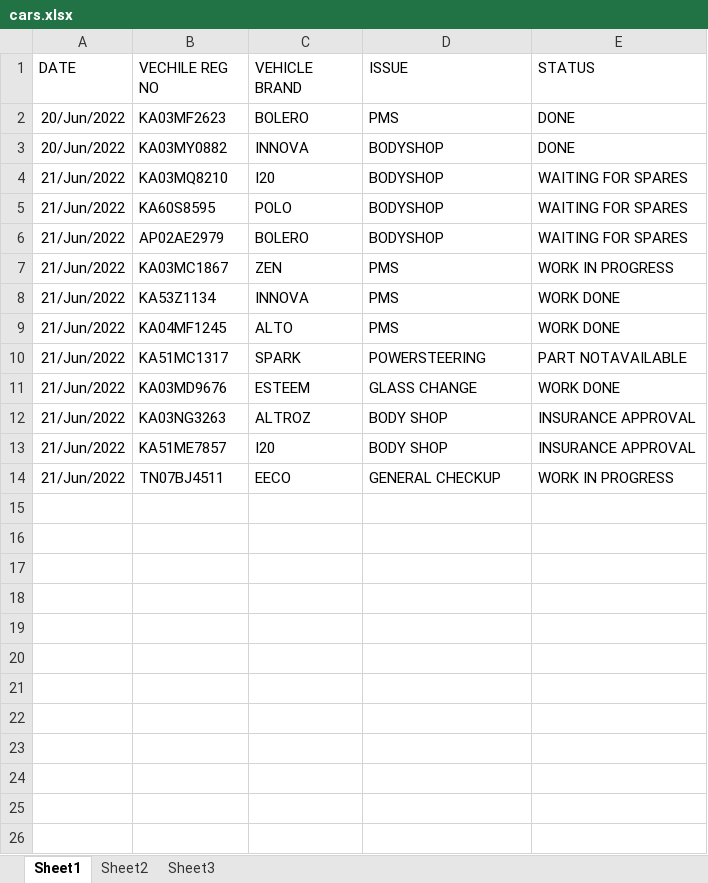
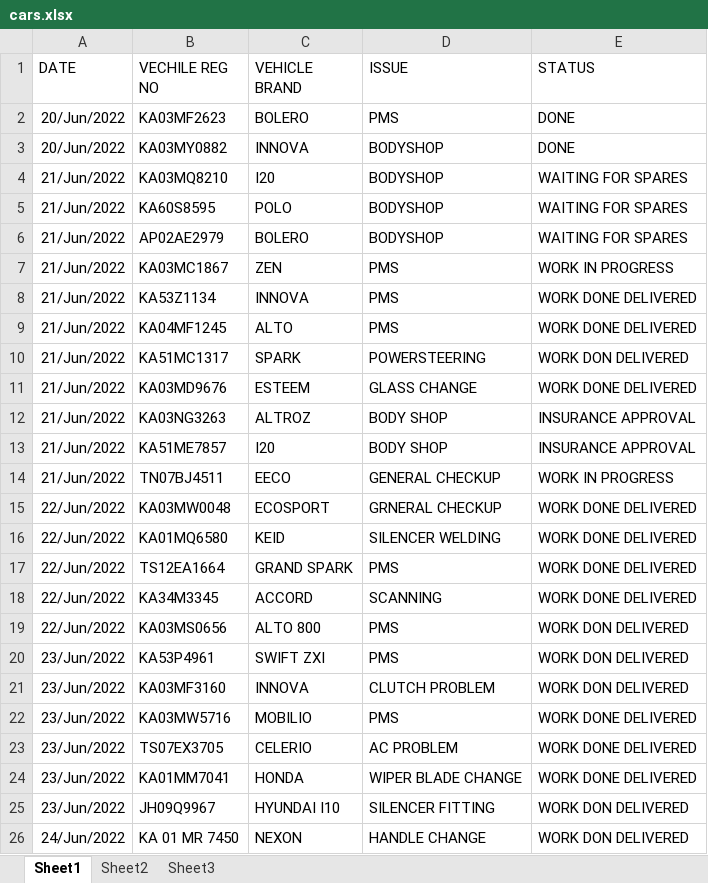
Before and after one commit to pragathi2016/stream, an Excel workbook: cars.xlsx, sheet Sheet1, drawn as a sheet; values as stored, in another font and other column widths than the file's, no borders; the diff names each change by its address in the sheet, - before the commit and + after, or states it on an @@ line.

Commit message:
update

```diff
--- a/cars.xlsx (sheet Sheet1)
+++ b/cars.xlsx (sheet Sheet1)
-E8:E9 (STATUS): WORK DONE
+E8:E9 (STATUS): WORK DONE DELIVERED
-E10 (STATUS): PART NOTAVAILABLE
+E10 (STATUS): WORK DON DELIVERED
-E11 (STATUS): WORK DONE
+E11 (STATUS): WORK DONE DELIVERED
+row 15: 22/Jun/2022 | KA03MW0048 | ECOSPORT | GRNERAL CHECKUP | WORK DONE DELIVERED
+row 16: 22/Jun/2022 | KA01MQ6580 | KEID | SILENCER WELDING | WORK DONE DELIVERED
+row 17: 22/Jun/2022 | TS12EA1664 | GRAND SPARK | PMS | WORK DONE DELIVERED
+row 18: 22/Jun/2022 | KA34M3345 | ACCORD | SCANNING | WORK DONE DELIVERED
+row 19: 22/Jun/2022 | KA03MS0656 | ALTO 800 | PMS | WORK DON DELIVERED
+row 20: 23/Jun/2022 | KA53P4961 | SWIFT ZXI | PMS | WORK DON DELIVERED
+row 21: 23/Jun/2022 | KA03MF3160 | INNOVA | CLUTCH PROBLEM | WORK DON DELIVERED
+row 22: 23/Jun/2022 | KA03MW5716 | MOBILIO | PMS | WORK DONE DELIVERED
+row 23: 23/Jun/2022 | TS07EX3705 | CELERIO | AC PROBLEM | WORK DONE DELIVERED
+row 24: 23/Jun/2022 | KA01MM7041 | HONDA | WIPER BLADE CHANGE | WORK DONE DELIVERED
+row 25: 23/Jun/2022 | JH09Q9967 | HYUNDAI I10 | SILENCER FITTING | WORK DON DELIVERED
+row 26: 24/Jun/2022 | KA 01 MR 7450 | NEXON | HANDLE CHANGE | WORK DON DELIVERED
```
